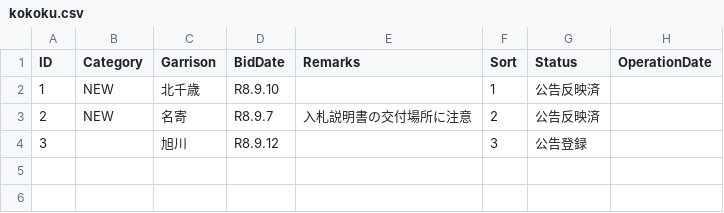
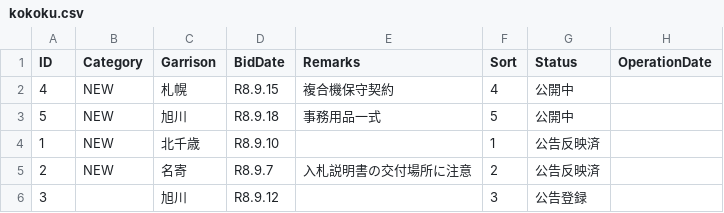
Before and after one commit to porihuru/kkk, a CSV file: csv/kokoku.csv, drawn as a sheet; the diff names each change by its address in the sheet, - before the commit and + after, or states it on an @@ line.

```diff
--- a/csv/kokoku.csv
+++ b/csv/kokoku.csv
+row 2: 4 | NEW | 札幌 | R8.9.15 | 複合機保守契約 | 4 | 公開中
+row 3: 5 | NEW | 旭川 | R8.9.18 | 事務用品一式 | 5 | 公開中
```
Also changed, not shown: csv/links.csv, 22 other files.
